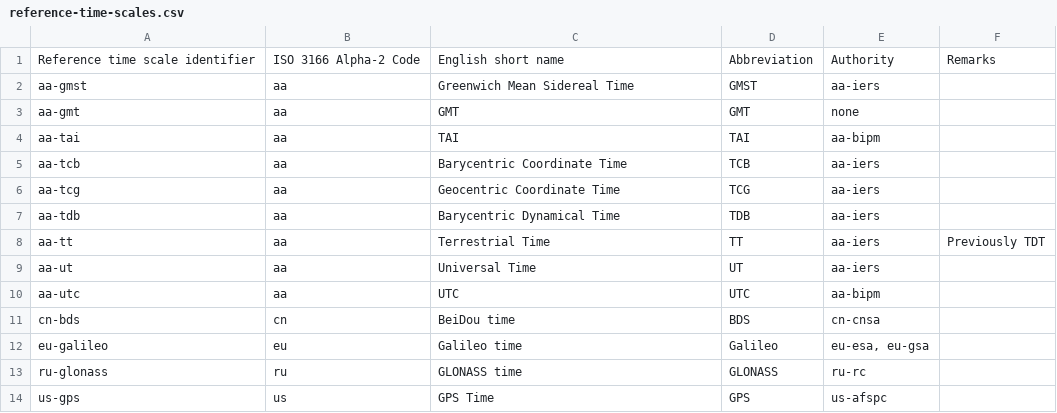
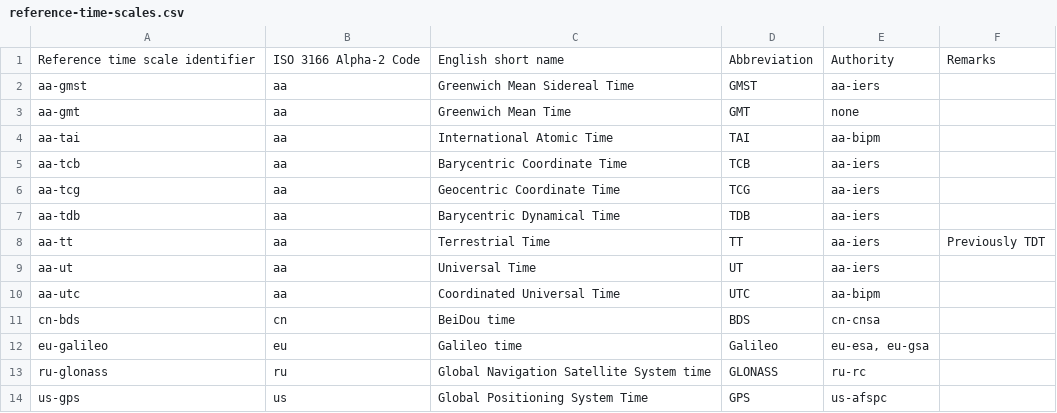
Before and after one commit to CalConnect/cc-timescale-registry, a CSV file: sources/data/reference-time-scales.csv, drawn as a sheet.

Commit message:
Use proper English names instead of acronyms

```diff
--- a/sources/data/reference-time-scales.csv
+++ b/sources/data/reference-time-scales.csv
@@ -2,4 +2,4 @@
 aa-gmst,aa,Greenwich Mean Sidereal Time,GMST,aa-iers,
-aa-gmt,aa,GMT,GMT,none,
-aa-tai,aa,TAI,TAI,aa-bipm,
+aa-gmt,aa,Greenwich Mean Time,GMT,none,
+aa-tai,aa,International Atomic Time,TAI,aa-bipm,
 aa-tcb,aa,Barycentric Coordinate Time,TCB,aa-iers,
@@ -9,6 +9,6 @@ aa-tt,aa,Terrestrial Time,TT,aa-iers,Previously TDT
 aa-ut,aa,Universal Time,UT,aa-iers,
-aa-utc,aa,UTC,UTC,aa-bipm,
+aa-utc,aa,Coordinated Universal Time,UTC,aa-bipm,
 cn-bds,cn,BeiDou time,BDS,cn-cnsa,
 eu-galileo,eu,Galileo time,Galileo,"eu-esa, eu-gsa",
-ru-glonass,ru,GLONASS time,GLONASS,ru-rc,
-us-gps,us,GPS Time,GPS,us-afspc,
+ru-glonass,ru,Global Navigation Satellite System time,GLONASS,ru-rc,
+us-gps,us,Global Positioning System Time,GPS,us-afspc,
```
